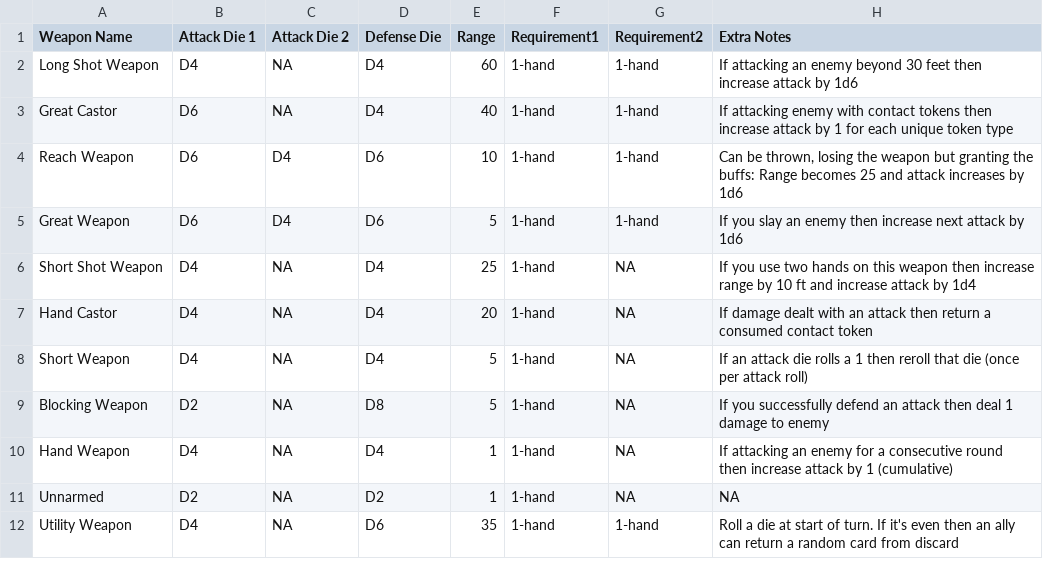
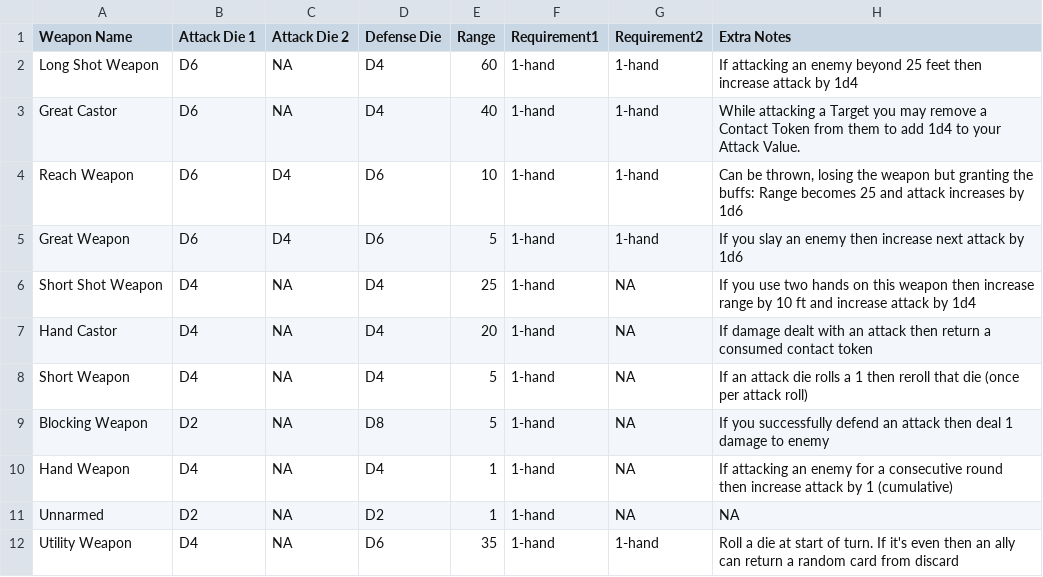
Before and after one commit to SirPinkleton/TableTopRolePlaying_Squib, a CSV file: tactile_tabletop/Weapon Cards/Tactile_Tabletop_Data-Weapons.csv, drawn as a sheet.

Commit message:
great castor rework

```diff
--- a/tactile_tabletop/Weapon Cards/Tactile_Tabletop_Data-Weapons.csv
+++ b/tactile_tabletop/Weapon Cards/Tactile_Tabletop_Data-Weapons.csv
@@ -1,4 +1,4 @@
 Weapon Name,Attack Die 1,Attack Die 2,Defense Die,Range,Requirement1,Requirement2,Extra Notes
-Long Shot Weapon,D4,NA,D4,60,1-hand,1-hand,If attacking an enemy beyond 30 feet then increase attack by 1d6
-Great Castor,D6,NA,D4,40,1-hand,1-hand,If attacking enemy with contact tokens then increase attack by 1 for each unique token type
+Long Shot Weapon,D6,NA,D4,60,1-hand,1-hand,If attacking an enemy beyond 25 feet then increase attack by 1d4
+Great Castor,D6,NA,D4,40,1-hand,1-hand,While attacking a Target you may remove a Contact Token from them to add 1d4 to your Attack Value.
 Reach Weapon,D6,D4,D6,10,1-hand,1-hand,"Can be thrown, losing the weapon but granting the buffs: Range becomes 25 and attack increases by 1d6"
```
